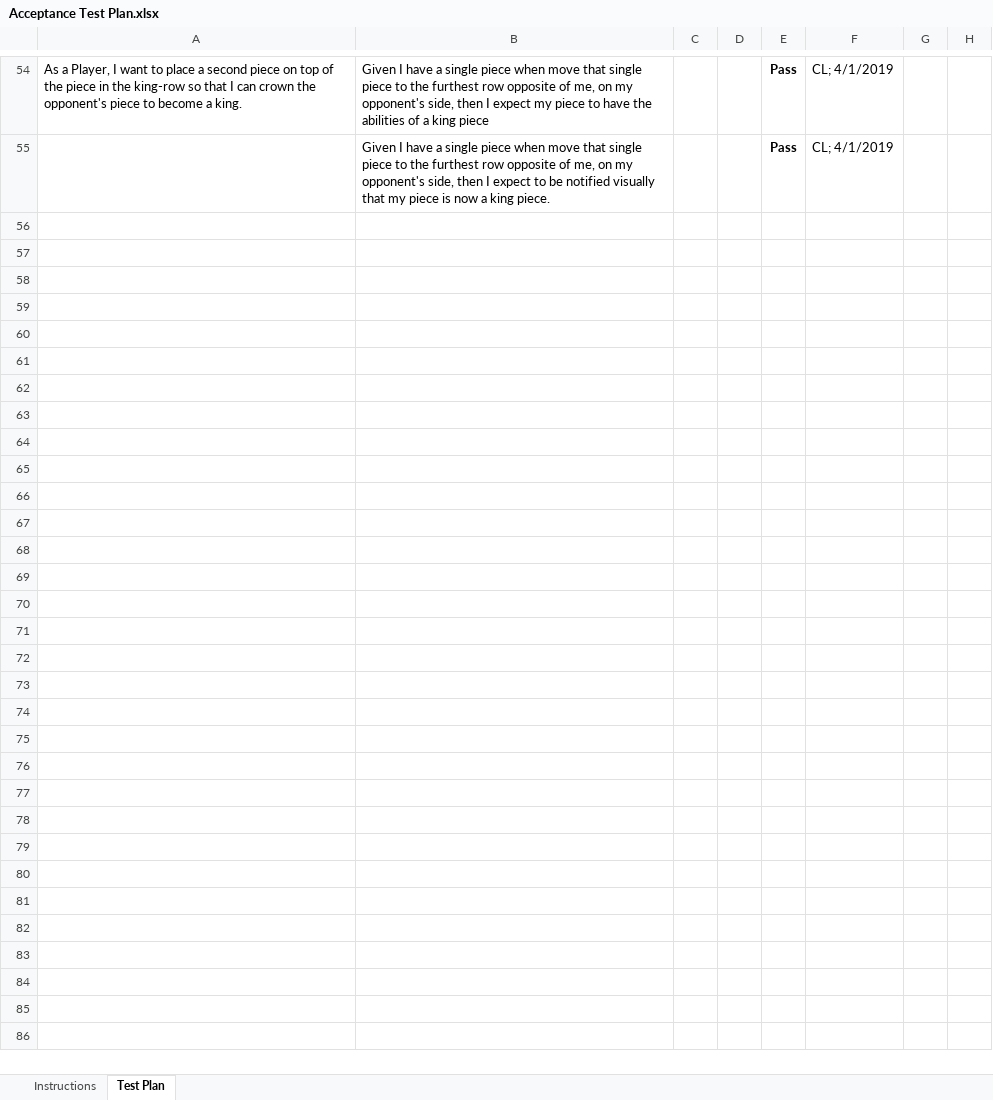
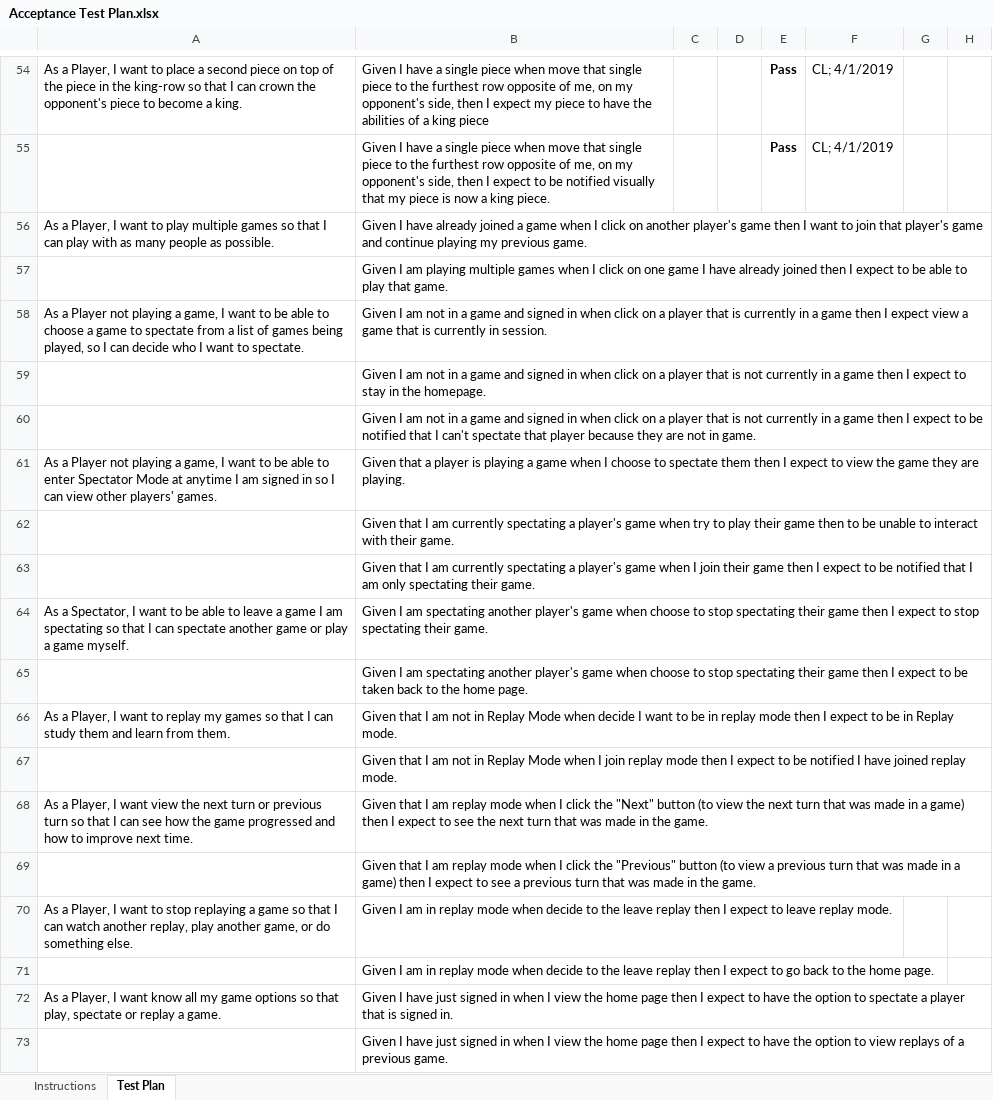
Before and after one commit to joshuawyadao/SWEN-WebCheckers, an Excel workbook: etc/Acceptance Test Plan.xlsx, sheet Test Plan, drawn as a sheet; only a part is shown, gaps mark what is left out; values as stored, in another font and other column widths than the file's, no borders; conditional formats not drawn; the diff covers the shown part only; the diff names each change by its address in the sheet, - before the commit and + after, or states it on an @@ line.

Commit message:
Merge branch 'Refactor' into MultipleGame (local)

```diff
--- a/etc/Acceptance Test Plan.xlsx (sheet Test Plan)
+++ b/etc/Acceptance Test Plan.xlsx (sheet Test Plan)
+row 56: As a Player, I want to play multiple games so that I can play with as many people as possible. | Given I have already joined a game when I click on another player's game then I want to join that player's game and continue playing my previous game.
+row 57:  | Given I am playing multiple games when I click on one game I have already joined then I expect to be able to play that game.
+row 58: As a Player not playing a game, I want to be able to choose a game to spectate from a list of games being played, so I can decide who I want to spectate. | Given I am not in a game and signed in when click on a player that is currently in a game then I expect view a game that is currently in session.
+row 59:  | Given I am not in a game and signed in when click on a player that is not currently in a game then I expect to stay in the homepage.
+row 60:  | Given I am not in a game and signed in when click on a player that is not currently in a game then I expect to be notified that I can't spectate that player because they are not in game.
+row 61: As a Player not playing a game, I want to be able to enter Spectator Mode at anytime I am signed in so I can view other players' games. | Given that a player is playing a game when I choose to spectate them then I expect to view the game they are playing.
+row 62:  | Given that I am currently spectating a player's game when try to play their game then to be unable to interact with their game.
+row 63:  | Given that I am currently spectating a player's game when I join their game then I expect to be notified that I am only spectating their game.
+row 64: As a Spectator, I want to be able to leave a game I am spectating so that I can spectate another game or play a game myself. | Given I am spectating another player's game when choose to stop spectating their game then I expect to stop spectating their game.
+row 65:  | Given I am spectating another player's game when choose to stop spectating their game then I expect to be taken back to the home page.
+row 66: As a Player, I want to replay my games so that I can study them and learn from them. | Given that I am not in Replay Mode when decide I want to be in replay mode then I expect to be in Replay mode.
+row 67:  | Given that I am not in Replay Mode when I join replay mode then I expect to be notified I have joined replay mode.
+row 68: As a Player, I want view the next turn or previous turn so that I can see how the game progressed and how to improve next time. | Given that I am replay mode when I click the "Next" button (to view the next turn that was made in a game) then I expect to see the next turn that was made in the game.
+row 69:  | Given that I am replay mode when I click the "Previous" button (to view a previous turn that was made in a game) then I expect to see a previous turn that was made in the game.
+row 70: As a Player, I want to stop replaying a game so that I can watch another replay, play another game, or do something else. | Given I am in replay mode when decide to the leave replay then I expect to leave replay mode.
+row 71:  | Given I am in replay mode when decide to the leave replay then I expect to go back to the home page.
+row 72: As a Player, I want know all my game options so that play, spectate or replay a game. | Given I have just signed in when I view the home page then I expect to have the option to spectate a player that is signed in.
+row 73:  | Given I have just signed in when I view the home page then I expect to have the option to view replays of a previous game.
```
Also changed, not shown: 16 edited cells elsewhere in this sheet, 21 other files.
